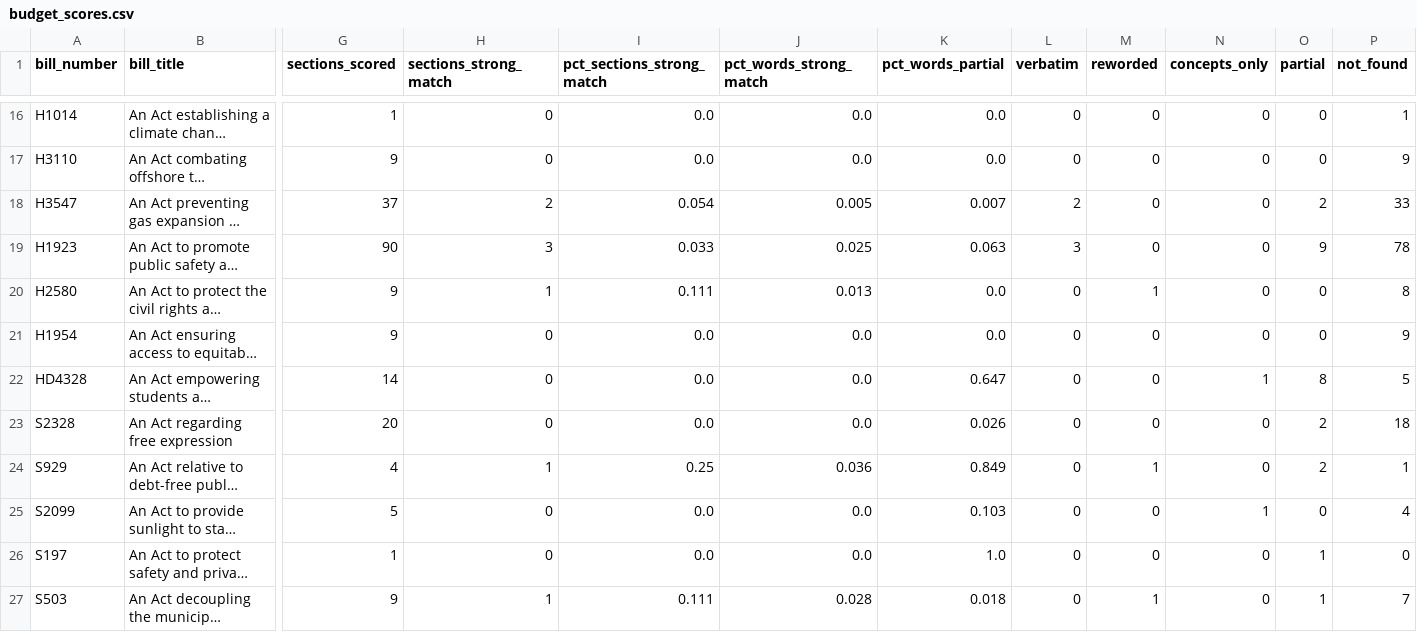
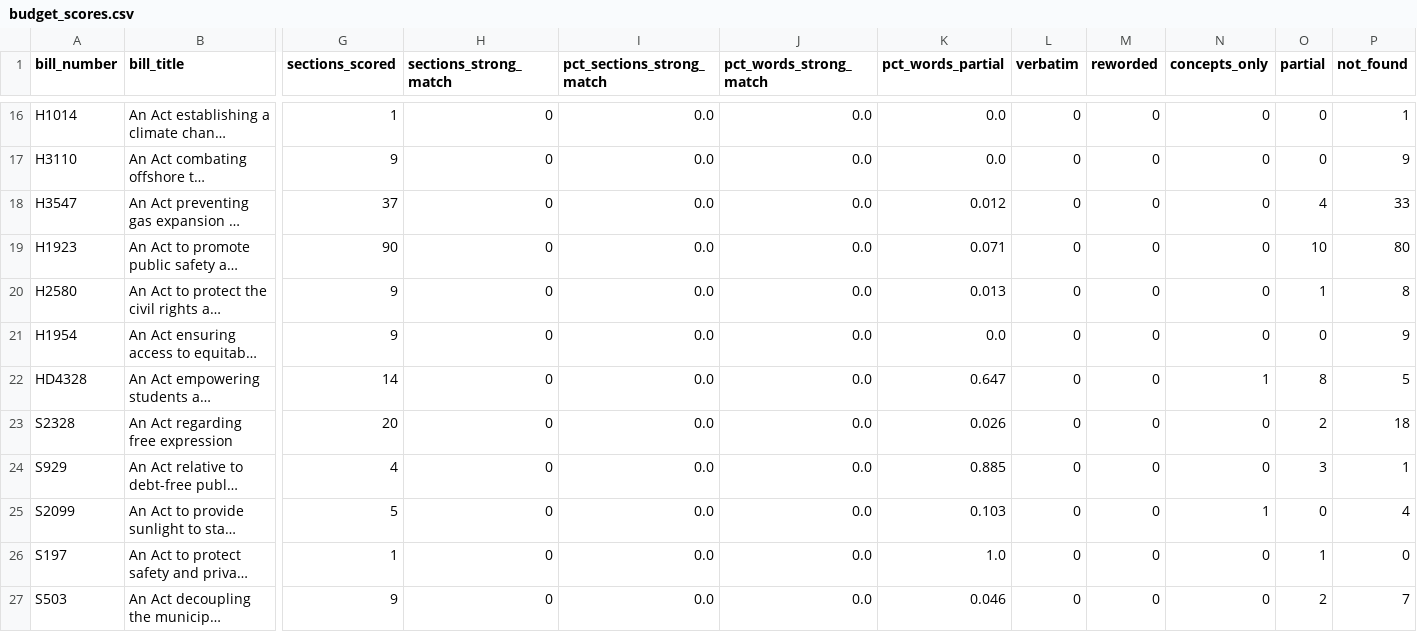
Before and after one commit to BU-Spark/ds-prog-mass-legislature, a CSV file: output/budget_scores.csv, drawn as a sheet; only a part is shown, gaps mark what is left out; long unchanged cells end in …; the diff covers the shown part only; the diff names each change by its address in the sheet, - before the commit and + after, or states it on an @@ line.

Commit message:
made matching require context overlap

```diff
--- a/output/budget_scores.csv
+++ b/output/budget_scores.csv
-H18 (sections_strong_match): 2
+H18 (sections_strong_match): 0
-I18 (pct_sections_strong_match): 0.054
+I18 (pct_sections_strong_match): 0.0
-J18 (pct_words_strong_match): 0.005
+J18 (pct_words_strong_match): 0.0
-K18 (pct_words_partial): 0.007
+K18 (pct_words_partial): 0.012
-L18 (verbatim): 2
+L18 (verbatim): 0
-O18 (partial): 2
+O18 (partial): 4
-H19 (sections_strong_match): 3
+H19 (sections_strong_match): 0
-I19 (pct_sections_strong_match): 0.033
+I19 (pct_sections_strong_match): 0.0
-J19 (pct_words_strong_match): 0.025
+J19 (pct_words_strong_match): 0.0
-K19 (pct_words_partial): 0.063
+K19 (pct_words_partial): 0.071
-L19 (verbatim): 3
+L19 (verbatim): 0
-O19 (partial): 9
+O19 (partial): 10
-P19 (not_found): 78
+P19 (not_found): 80
-H20 (sections_strong_match): 1
+H20 (sections_strong_match): 0
-I20 (pct_sections_strong_match): 0.111
+I20 (pct_sections_strong_match): 0.0
-J20 (pct_words_strong_match): 0.013
+J20 (pct_words_strong_match): 0.0
-K20 (pct_words_partial): 0.0
+K20 (pct_words_partial): 0.013
-M20 (reworded): 1
+M20 (reworded): 0
-O20 (partial): 0
+O20 (partial): 1
-H24 (sections_strong_match): 1
+H24 (sections_strong_match): 0
-I24 (pct_sections_strong_match): 0.25
+I24 (pct_sections_strong_match): 0.0
-J24 (pct_words_strong_match): 0.036
+J24 (pct_words_strong_match): 0.0
-K24 (pct_words_partial): 0.849
+K24 (pct_words_partial): 0.885
-M24 (reworded): 1
+M24 (reworded): 0
-O24 (partial): 2
+O24 (partial): 3
-H27 (sections_strong_match): 1
+H27 (sections_strong_match): 0
-I27 (pct_sections_strong_match): 0.111
+I27 (pct_sections_strong_match): 0.0
-J27 (pct_words_strong_match): 0.028
+J27 (pct_words_strong_match): 0.0
-K27 (pct_words_partial): 0.018
+K27 (pct_words_partial): 0.046
-M27 (reworded): 1
+M27 (reworded): 0
-O27 (partial): 1
+O27 (partial): 2
```
Also changed, not shown: 67 edited cells elsewhere in this file, 4 other files.
